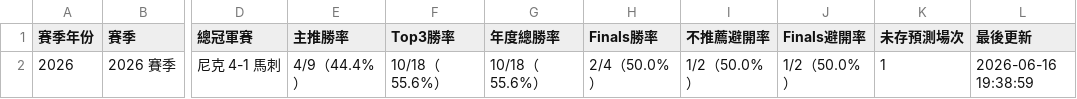
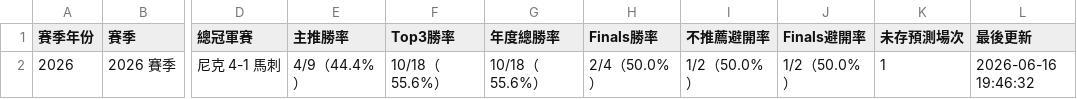
Before and after one commit to zxbcv2689-source/NBA-betting-project, a CSV file: data/season_summary.csv, drawn as a sheet; only a part is shown, gaps mark what is left out; the diff names each change by its address in the sheet, - before the commit and + after, or states it on an @@ line.

Commit message:
Finalize offseason season summary report

```diff
--- a/data/season_summary.csv
+++ b/data/season_summary.csv
-L2 (最後更新): 2026-06-16 19:38:59
+L2 (最後更新): 2026-06-16 19:46:32
```
Also changed, not shown: 2 other files.
